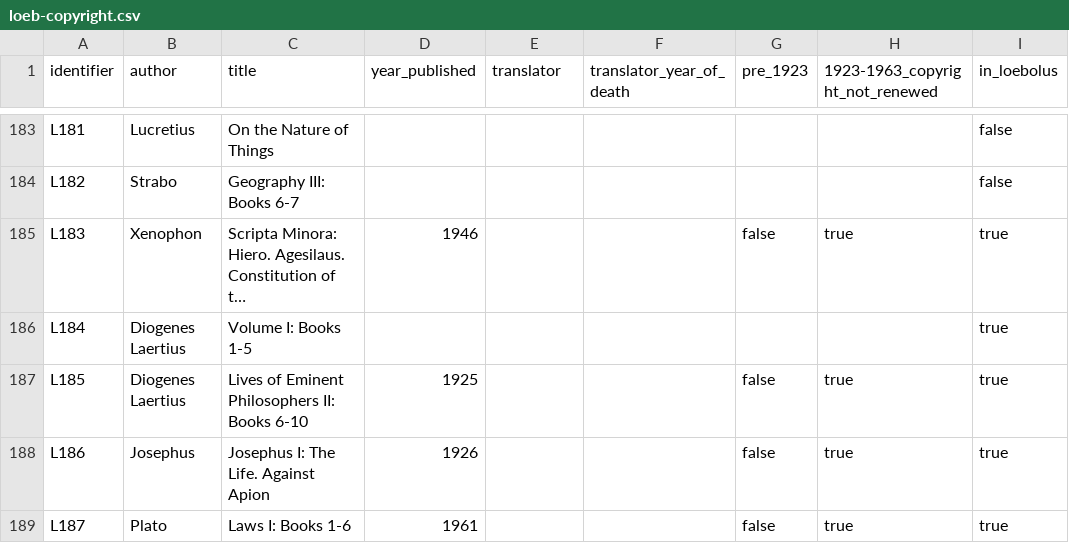
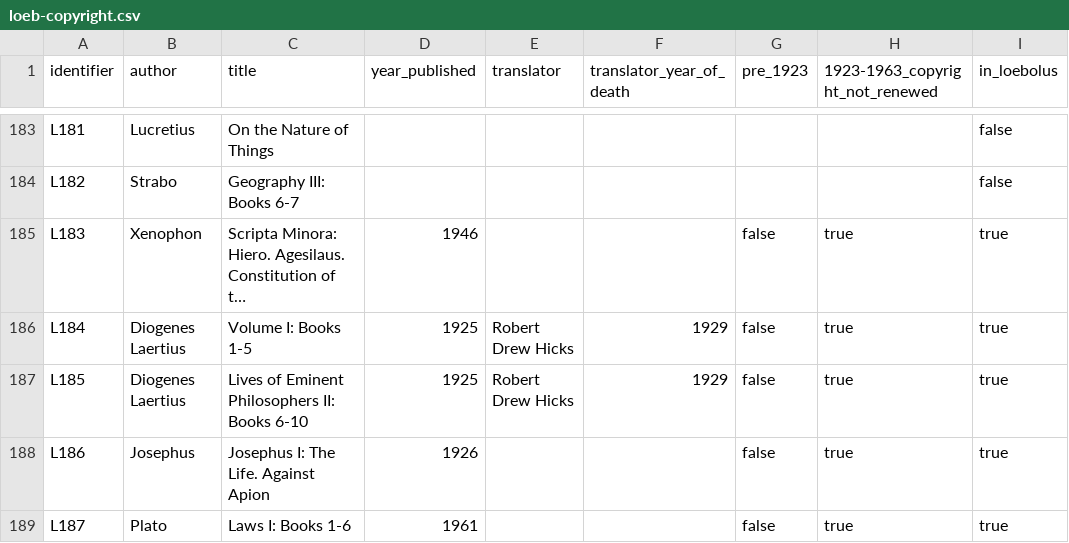
Before and after one commit to ryanfb/loeb-copyright, a CSV file: loeb-copyright.csv, drawn as a sheet; only a part is shown, gaps mark what is left out; long unchanged cells end in …; the diff names each change by its address in the sheet, - before the commit and + after, or states it on an @@ line.

Commit message:
Add R.D.Hicks / years for L184/L185

```diff
--- a/loeb-copyright.csv
+++ b/loeb-copyright.csv
-D186 (year_published): (empty)
+D186 (year_published): 1925
-E186:E187 (translator): (empty)
+E186:E187 (translator): Robert Drew Hicks
-F186:F187 (translator_year_of_death): (empty)
+F186:F187 (translator_year_of_death): 1929
-G186 (pre_1923): (empty)
+G186 (pre_1923): false
-H186 (1923-1963_copyright_not_renewed): (empty)
+H186 (1923-1963_copyright_not_renewed): true
```
